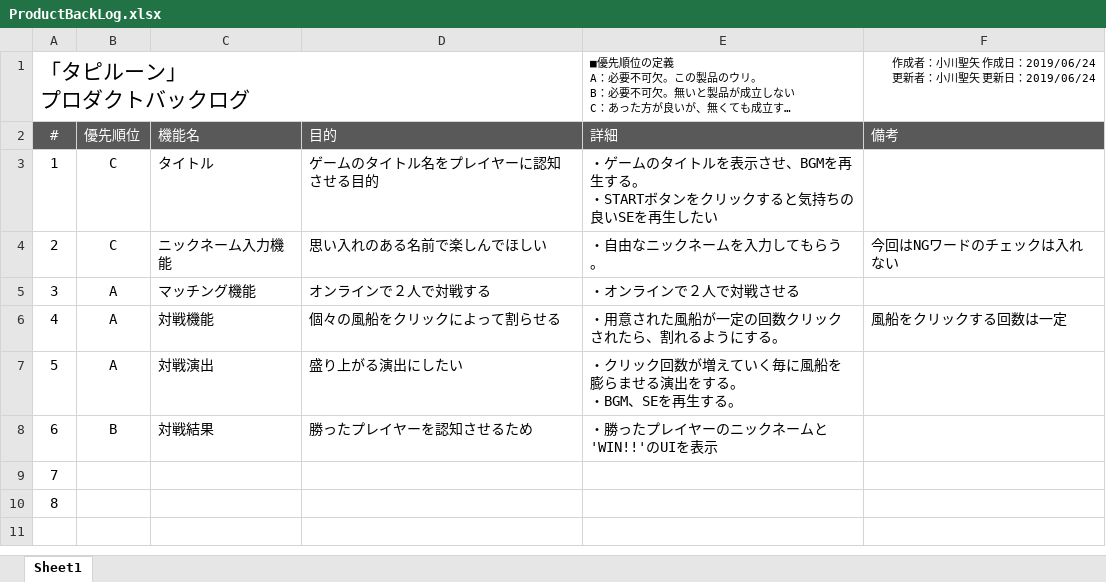
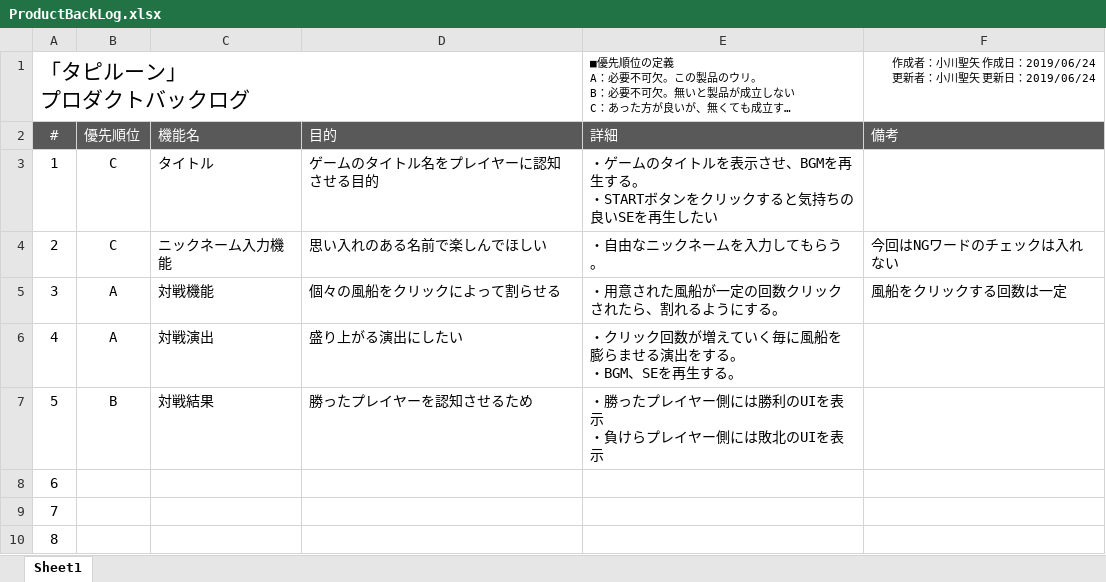
Before and after one commit to KTK33/Tapiru, an Excel workbook: ProductBackLog.xlsx, sheet Sheet1, drawn as a sheet; long unchanged cells end in …; values as stored, in another font and other column widths than the file's, no borders; removed rows and columns are numbered as before the commit, all else as after; ↵ is a line break in a cell; the diff names each change by its address in the sheet, - before the commit and + after, or states it on an @@ line.

```diff
--- a/ProductBackLog.xlsx (sheet Sheet1)
+++ b/ProductBackLog.xlsx (sheet Sheet1)
-row 5: 3 | A | マッチング機能 | オンラインで２人で対戦する | ・オンラインで２人で対戦させる
@@ column A (#) renumbered between rows 5 and 9 @@
-E7 (詳細): ・勝ったプレイヤーのニックネームと'WIN!!'のUIを表示
+E7 (詳細): ・勝ったプレイヤー側には勝利のUIを表示 ↵ ・負けらプレイヤー側には敗北のUIを表示
+row 10: 8
```
Also changed, not shown: 9 other files.
